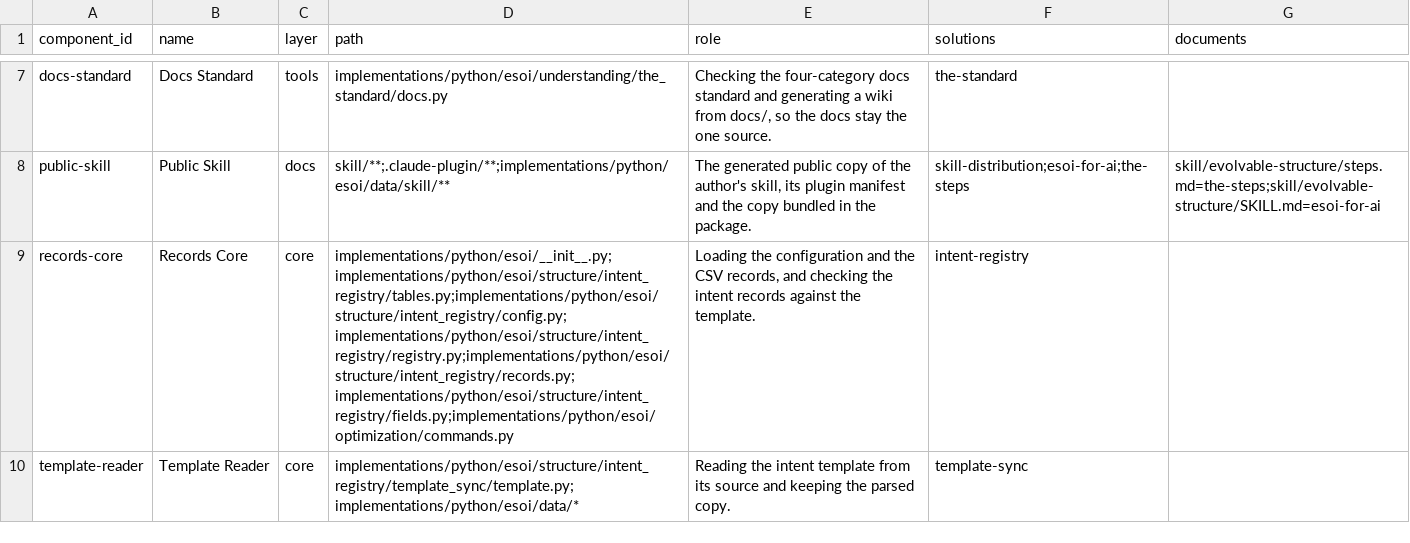
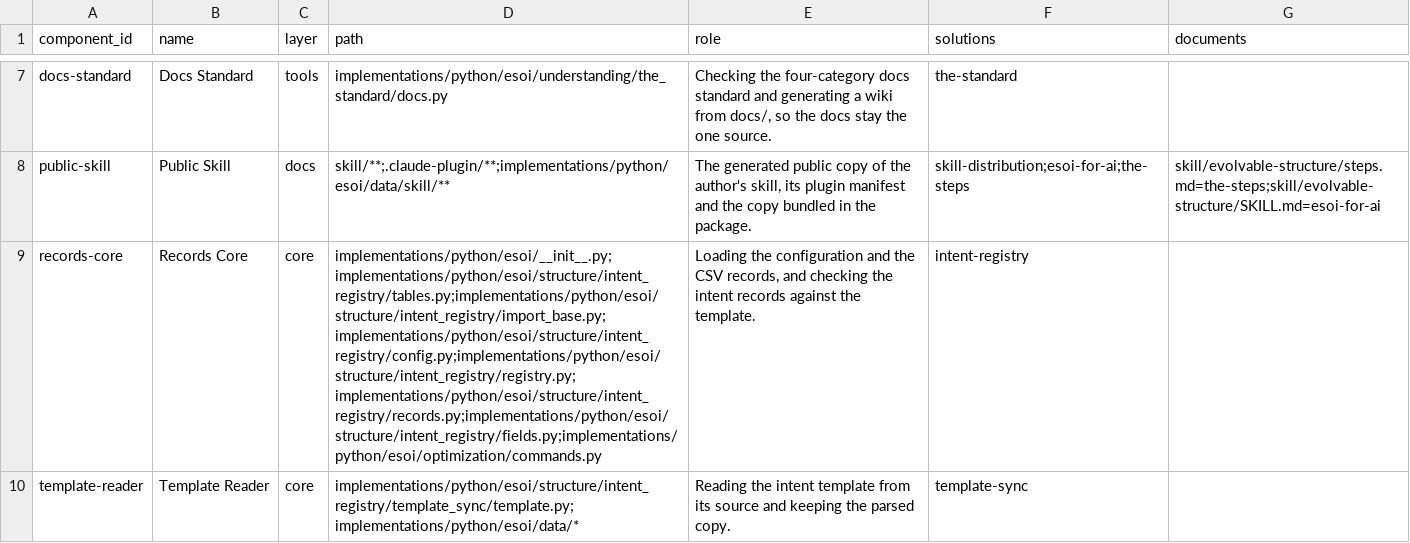
Before and after one commit to JoshuaMathias/evolvable-structure, a CSV file: esoi/components.csv, drawn as a sheet; only a part is shown, gaps mark what is left out; the diff covers the shown part only; the diff names each change by its address in the sheet, - before the commit and + after, or states it on an @@ line.

```diff
--- a/esoi/components.csv
+++ b/esoi/components.csv
-D9 (path): implementations/python/esoi/__init__.py;implementations/python/esoi/structure/intent_registry/tables.py;implementations/python/esoi/structure/intent_registry/config.py;implementations/python/esoi/structure/intent_registry/registry.py;implementations/python/esoi/structure/intent_registry/records.py;implementations/python/esoi/structure/intent_registry/fields.py;implementations/python/esoi/optimization/commands.py
+D9 (path): implementations/python/esoi/__init__.py;implementations/python/esoi/structure/intent_registry/tables.py;implementations/python/esoi/structure/intent_registry/import_base.py;implementations/python/esoi/structure/intent_registry/config.py;implementations/python/esoi/structure/intent_registry/registry.py;implementations/python/esoi/structure/intent_registry/records.py;implementations/python/esoi/structure/intent_registry/fields.py;implementations/python/esoi/optimization/commands.py
```
Also changed, not shown: 1 edited cell elsewhere in this file, 27 other files.
